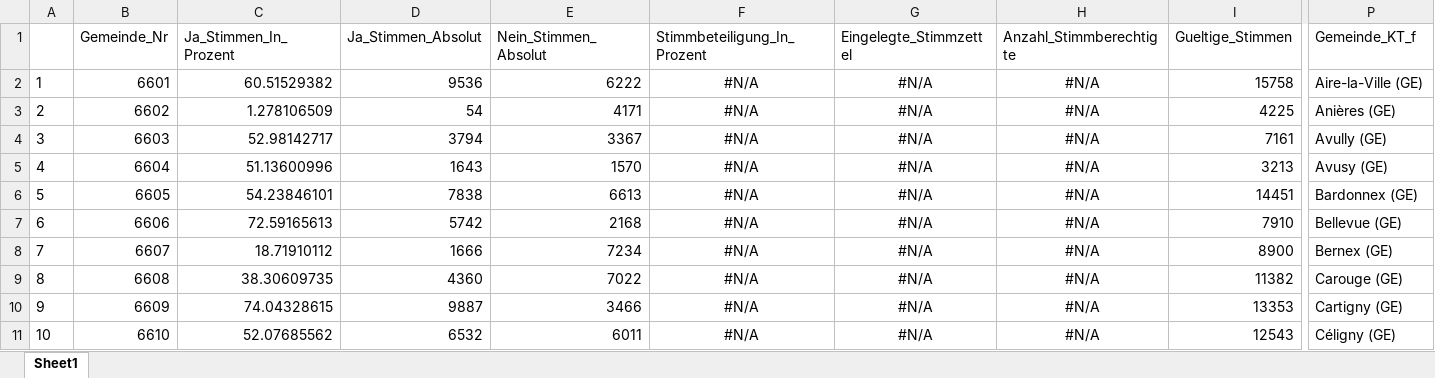
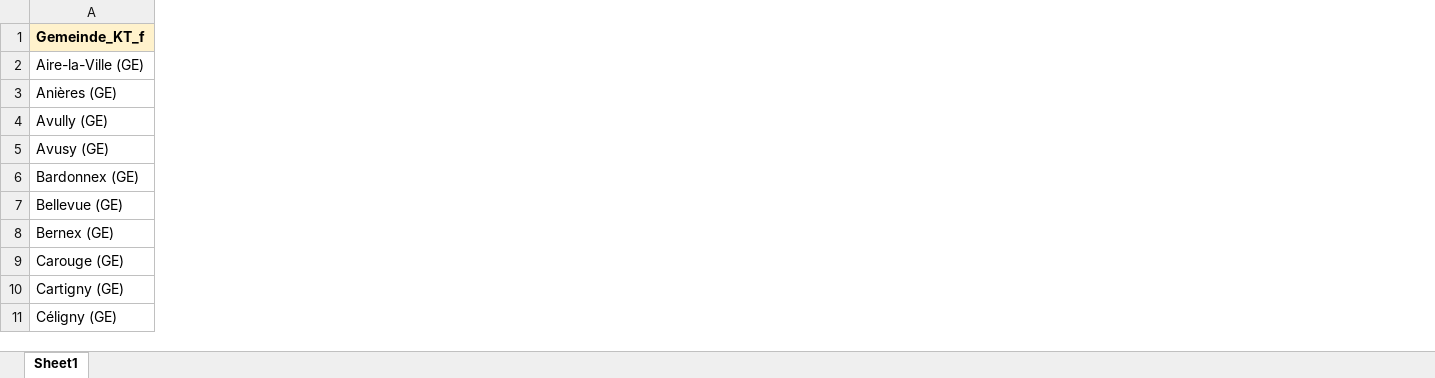
Before and after one commit to awp-finanznachrichten/lena_maerz2021, an Excel workbook: Diverses/GE_Coronavirus_texte.xlsx, sheet Sheet1, drawn as a sheet; only a part is shown, gaps mark what is left out; values as stored, in another font and other column widths than the file's, no borders; removed rows and columns are numbered as before the commit, all else as after; the diff covers the shown part only; the diff names each change by its address in the sheet, - before the commit and + after, or states it on an @@ line.

```diff
--- a/Diverses/GE_Coronavirus_texte.xlsx (sheet Sheet1)
+++ b/Diverses/GE_Coronavirus_texte.xlsx (sheet Sheet1)
-column A, rows 2-11: 1 | 2 | 3 | 4 | 5 | 6 | 7 | 8 | 9 | 10
-column B (Gemeinde_Nr), rows 2-11: 6601 | 6602 | 6603 | 6604 | 6605 | 6606 | 6607 | 6608 | 6609 | 6610
-column C (Ja_Stimmen_In_Prozent), rows 2-11: 60.51529382 | 1.278106509 | 52.98142717 | 51.13600996 | 54.23846101 | 72.59165613 | 18.71910112 | 38.30609735 | 74.04328615 | 52.07685562
-column D (Ja_Stimmen_Absolut), rows 2-11: 9536 | 54 | 3794 | 1643 | 7838 | 5742 | 1666 | 4360 | 9887 | 6532
-column E (Nein_Stimmen_Absolut), rows 2-11: 6222 | 4171 | 3367 | 1570 | 6613 | 2168 | 7234 | 7022 | 3466 | 6011
-column F (Stimmbeteiligung_In_Prozent), rows 2-11: all #N/A
-column G (Eingelegte_Stimmzettel), rows 2-11: all #N/A
-column H (Anzahl_Stimmberechtigte), rows 2-11: all #N/A
-column I (Gueltige_Stimmen), rows 2-11: 15758 | 4225 | 7161 | 3213 | 14451 | 7910 | 8900 | 11382 | 13353 | 12543
@@ A1 fill: none → #FFF2CC, bold: off → on @@
```
Also changed, not shown: 24 removed columns and cell formats elsewhere in this sheet, Diverses/BE_Handel_texte.xlsx, Diverses/ZH_Polizeimeldungen_texte.xlsx, 4 other files.
